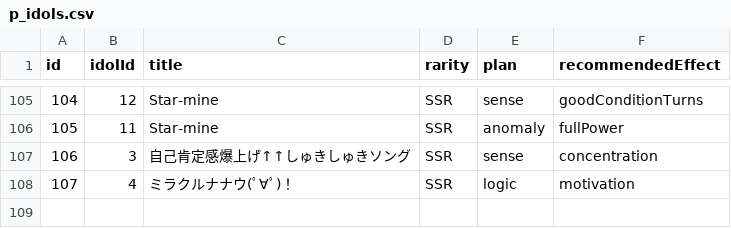
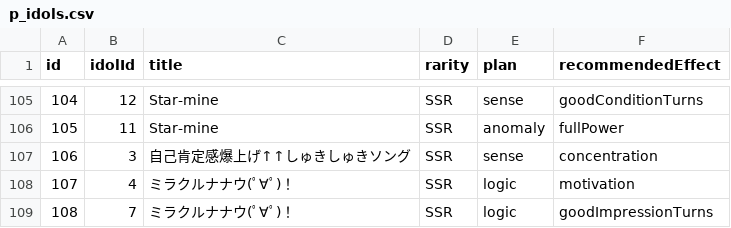
Before and after one commit to surisuririsu/gakumas-tools, a CSV file: packages/gakumas-data/csv/p_idols.csv, drawn as a sheet; only a part is shown, gaps mark what is left out.

```diff
--- a/packages/gakumas-data/csv/p_idols.csv
+++ b/packages/gakumas-data/csv/p_idols.csv
@@ -108 +108,2 @@ id,idolId,title,rarity,plan,recommendedEffect
 107,4,ミラクルナナウ(ﾟ∀ﾟ)！,SSR,logic,motivation
+108,7,ミラクルナナウ(ﾟ∀ﾟ)！,SSR,logic,goodImpressionTurns
```
Also changed, not shown: packages/gakumas-data/csv/p_items.csv, packages/gakumas-data/csv/skill_cards.csv, 35 other files.
